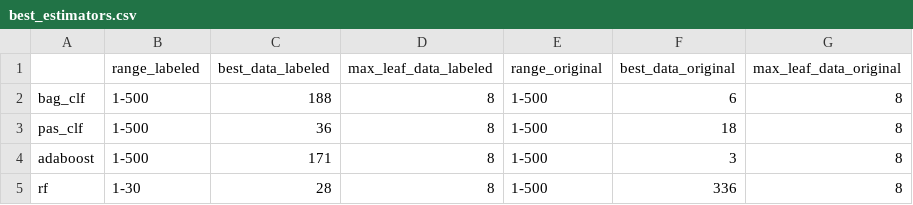
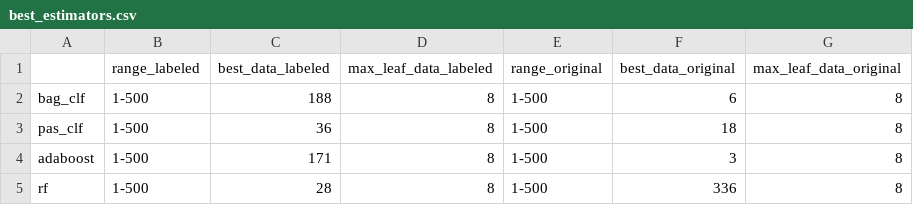
Before and after one commit to avinajera2011/paper_random_forest, a CSV file: best_estimators.csv, drawn as a sheet.

```diff
--- a/best_estimators.csv
+++ b/best_estimators.csv
@@ -4,2 +4,2 @@ pas_clf,1-500,36,8,1-500,18,8
 adaboost,1-500,171,8,1-500,3,8
-rf,1-30,28,8,1-500,336,8
+rf,1-500,28,8,1-500,336,8
```
Also changed, not shown: 5 other files.
